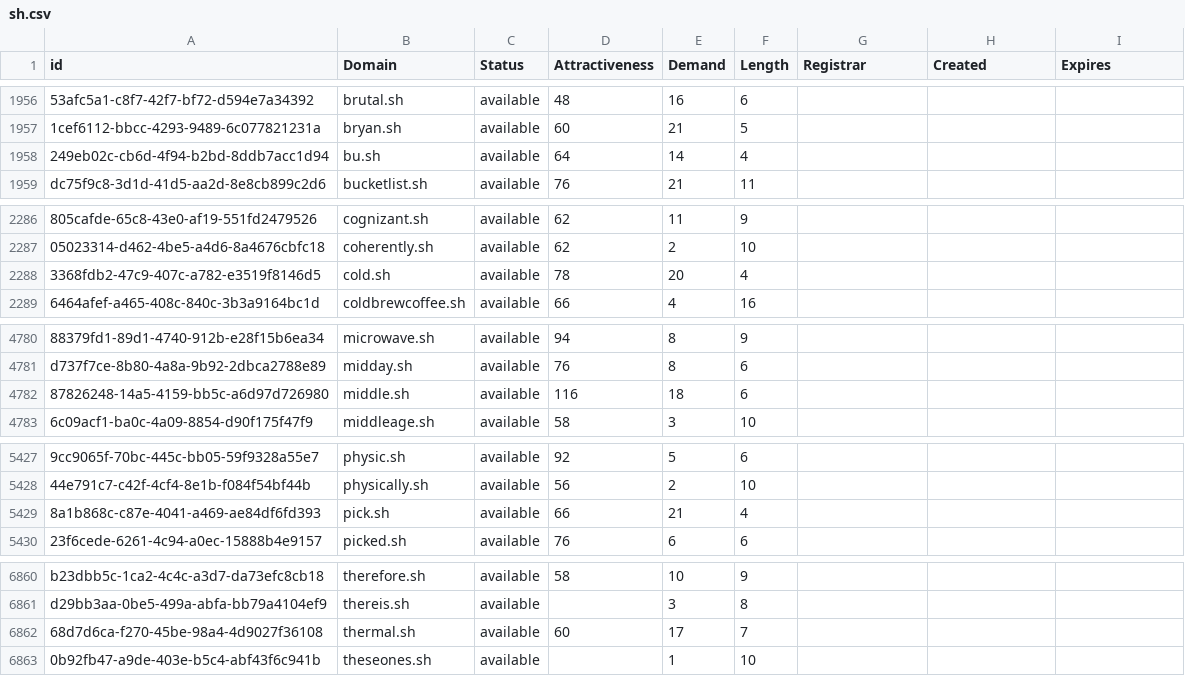
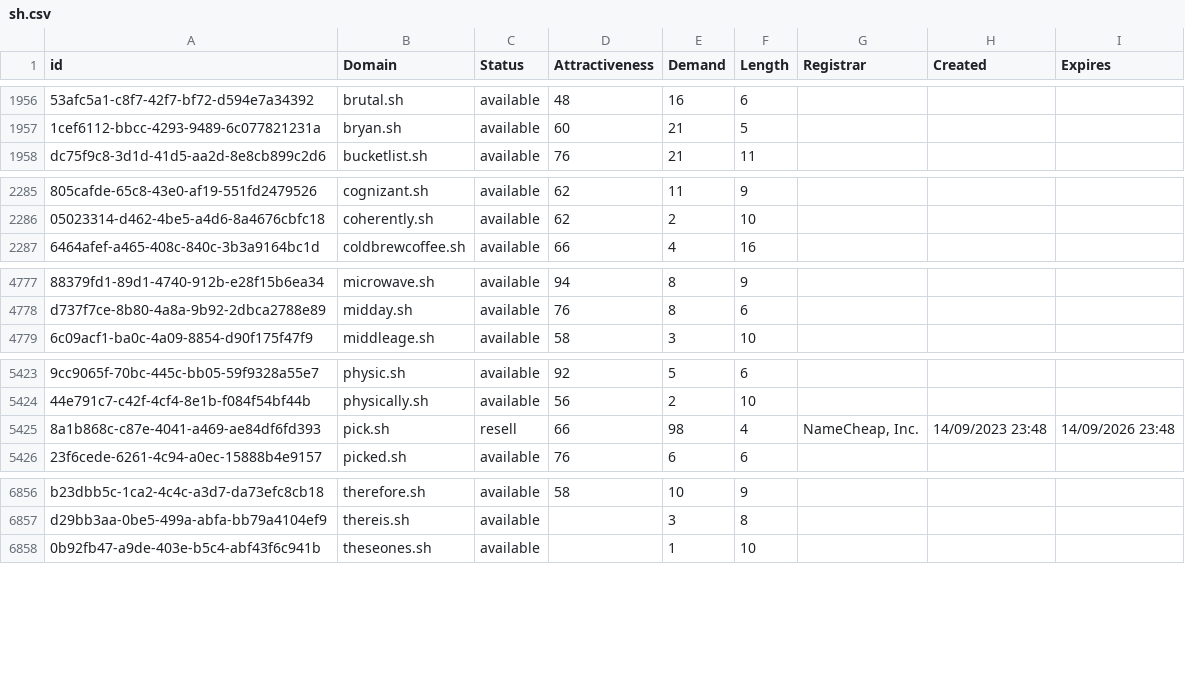
Before and after one commit to UniqueDomains/sh-oneword-domains, a CSV file: sh.csv, drawn as a sheet; only a part is shown, gaps mark what is left out; removed rows and columns are numbered as before the commit, all else as after; the diff covers the shown part only; the diff names each change by its address in the sheet, - before the commit and + after, or states it on an @@ line.

```diff
--- a/sh.csv
+++ b/sh.csv
-row 1958: 249eb02c-cb6d-4f94-b2bd-8ddb7acc1d94 | bu.sh | available | 64 | 14 | 4
-row 2288: 3368fdb2-47c9-407c-a782-e3519f8146d5 | cold.sh | available | 78 | 20 | 4
-row 4782: 87826248-14a5-4159-bb5c-a6d97d726980 | middle.sh | available | 116 | 18 | 6
-C5425 (Status): available
+C5425 (Status): resell
-E5425 (Demand): 21
+E5425 (Demand): 98
-G5425 (Registrar): (empty)
+G5425 (Registrar): NameCheap, Inc.
-H5425 (Created): (empty)
+H5425 (Created): 14/09/2023 23:48
-I5425 (Expires): (empty)
+I5425 (Expires): 14/09/2026 23:48
-row 6862: 68d7d6ca-f270-45be-98a4-4d9027f36108 | thermal.sh | available | 60 | 17 | 7
```
Also changed, not shown: 1 added row, 2 removed rows and 56 edited cells elsewhere in this file, 2 other files.
